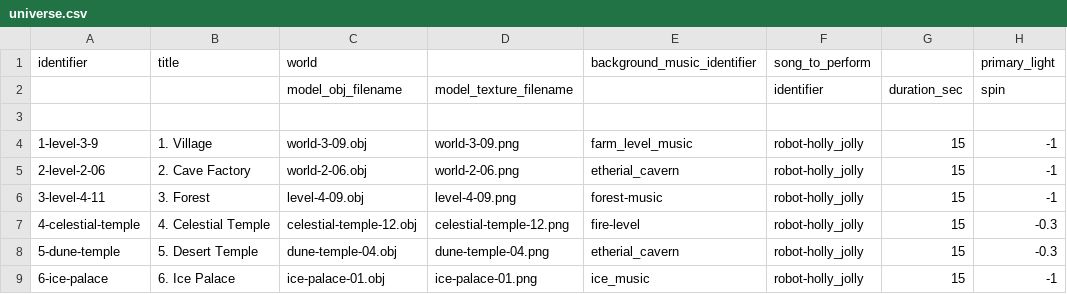
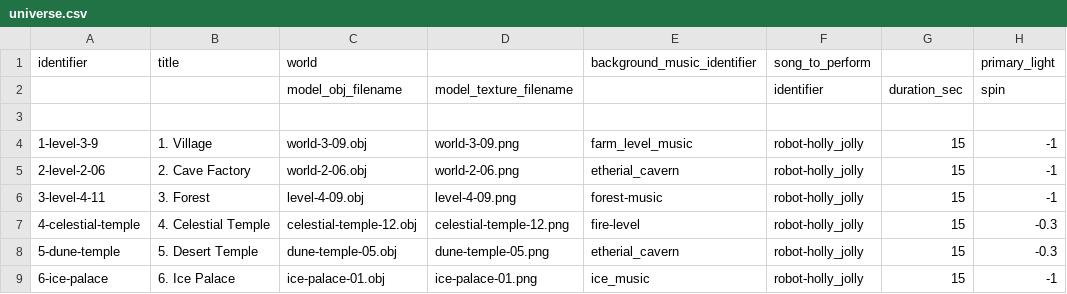
Before and after one commit to MarkOates/Krampus2023-Robieo, a CSV file: bin/data/levels/universe.csv, drawn as a sheet; only a part is shown; the diff names each change by its address in the sheet, - before the commit and + after, or states it on an @@ line.

Commit message:
Enhance dune level with switches that produce gems

```diff
--- a/bin/data/levels/universe.csv
+++ b/bin/data/levels/universe.csv
-C8 (world): dune-temple-04.obj
+C8 (world): dune-temple-05.obj
-D8: dune-temple-04.png
+D8: dune-temple-05.png
```
Also changed, not shown: 9 other files.
